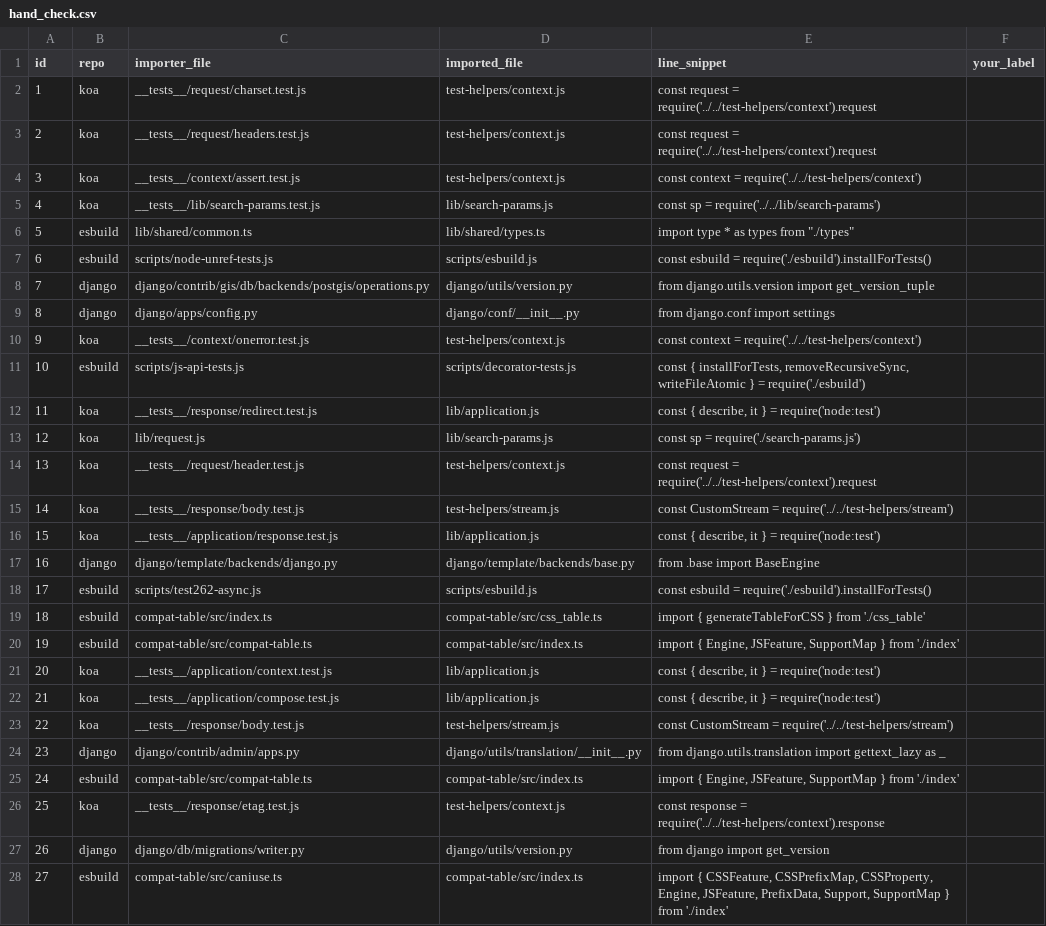
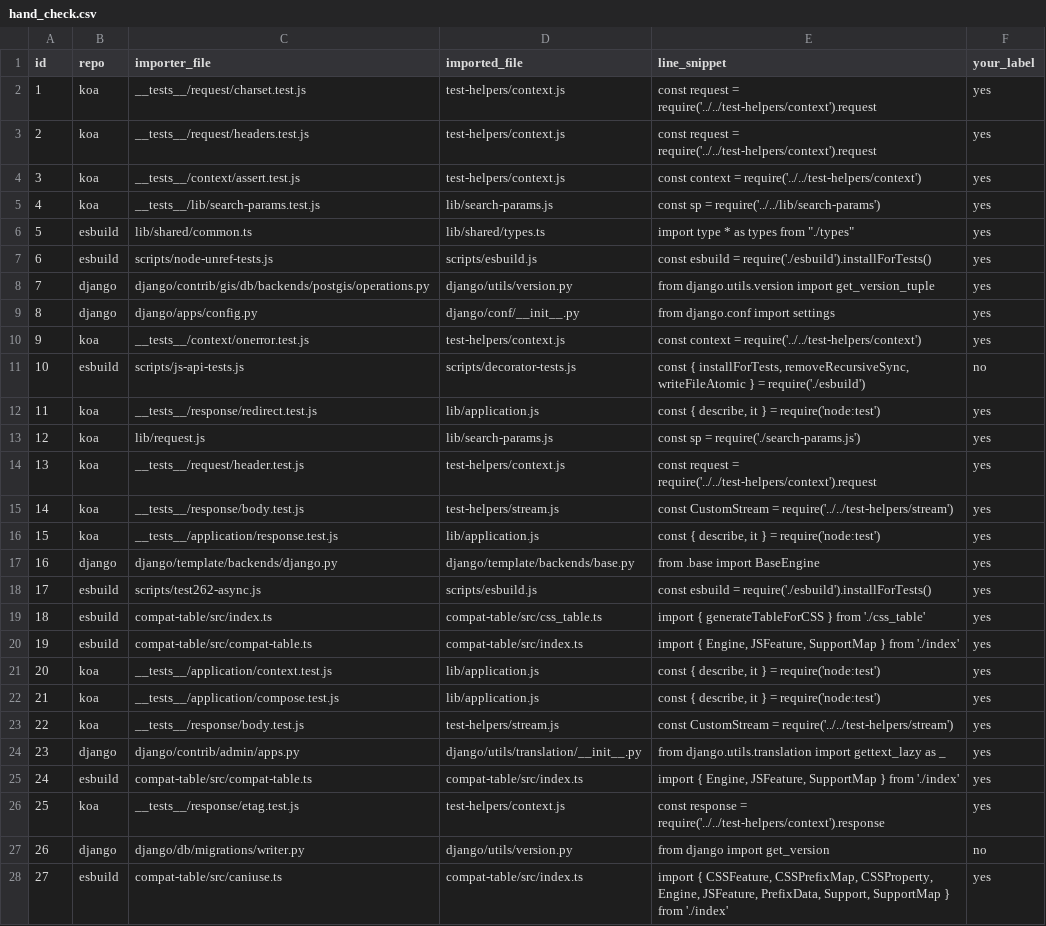
Before and after one commit to INDEX0-RESEARCH-LABS/repograph, a CSV file: benchmarks/compare/hand_check.csv, drawn as a sheet; only a part is shown; the diff covers the shown part only; the diff names each change by its address in the sheet, - before the commit and + after, or states it on an @@ line.

Commit message:
bench(phase2): hand-check labels complete — 40/40 agreement with GT
Labeled all 40 rows by reading source files directly (not from snippets alone).
Two NO labels:
  Row 10: scripts/js-api-tests.js does not import scripts/decorator-tests.js at all
  Row 26: django/db/migrations/writer.py uses 'from django import get_version'
           which imports the django package, not utils/version.py directly

Row 5 decision: type-only 'import type * as types' counted as YES (direct, compile-time).
Rows 14/22, 19/24, 28/31: duplicate edges from sampling — all correctly labeled.

Agreement with answer key: 40/40 = 100%

```diff
--- a/benchmarks/compare/hand_check.csv
+++ b/benchmarks/compare/hand_check.csv
-F2:F10 (your_label): (empty)
+F2:F10 (your_label): yes
-F11 (your_label): (empty)
+F11 (your_label): no
-F12:F26 (your_label): (empty)
+F12:F26 (your_label): yes
-F27 (your_label): (empty)
+F27 (your_label): no
-F28 (your_label): (empty)
+F28 (your_label): yes
```
Also changed, not shown: 13 edited cells elsewhere in this file.
